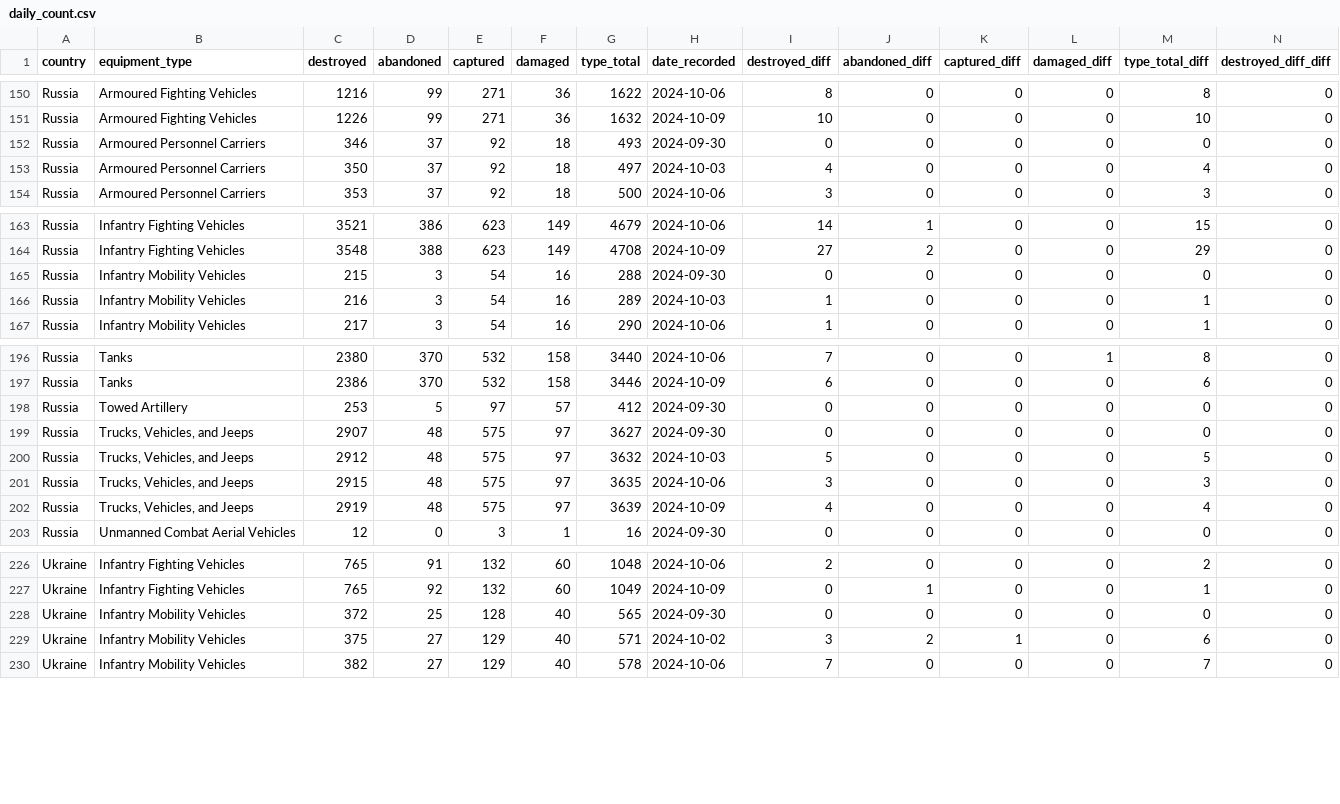
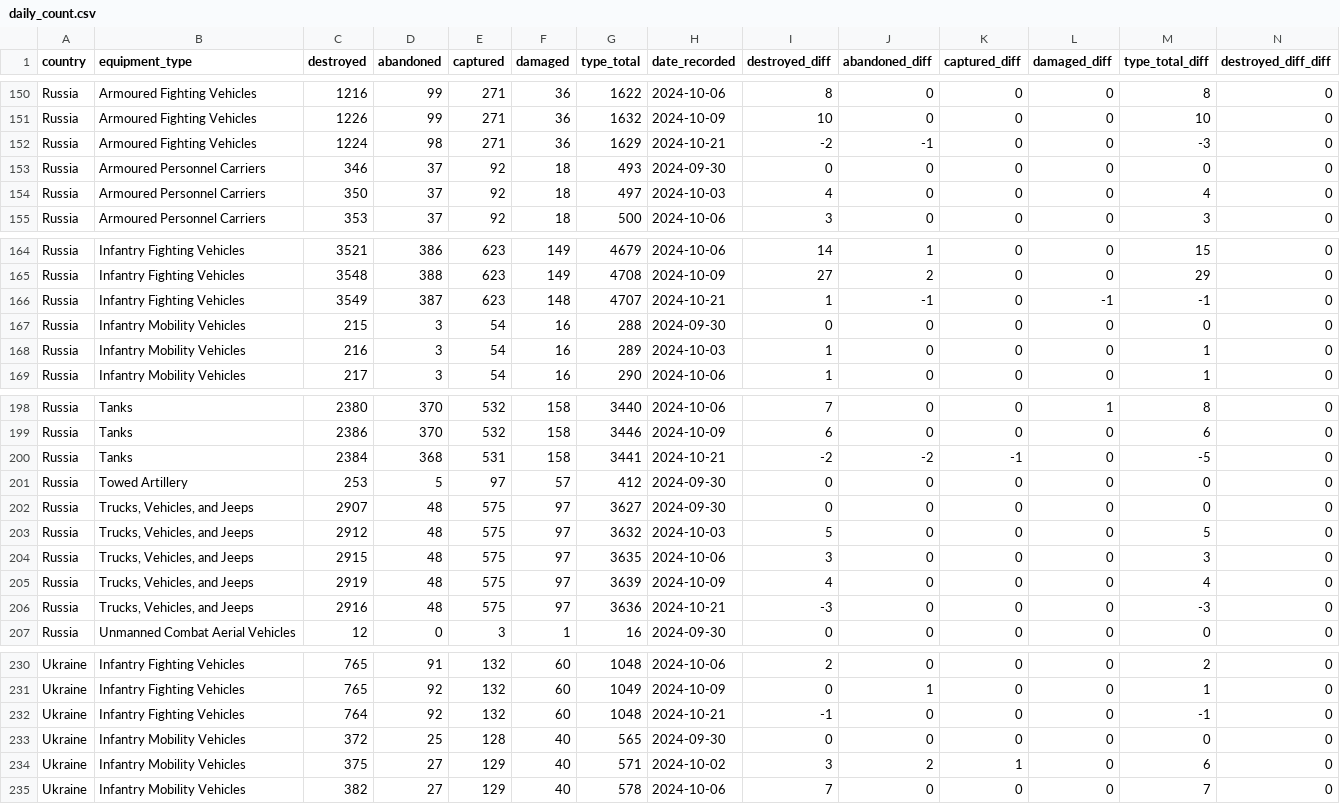
Before and after one commit to scarnecchia/oryx_data, a CSV file: daily_count.csv, drawn as a sheet; only a part is shown, gaps mark what is left out; rows hold the shown columns only; the diff names each change by its address in the sheet, - before the commit and + after, or states it on an @@ line.

Commit message:
Oryx dataset updates for 2024-10-21

```diff
--- a/daily_count.csv
+++ b/daily_count.csv
+row 152: Russia | Armoured Fighting Vehicles | 1224 | 98 | 271 | 36 | 1629 | 2024-10-21 | -2 | -1 | 0 | 0 | -3 | 0
+row 166: Russia | Infantry Fighting Vehicles | 3549 | 387 | 623 | 148 | 4707 | 2024-10-21 | 1 | -1 | 0 | -1 | -1 | 0
+row 200: Russia | Tanks | 2384 | 368 | 531 | 158 | 3441 | 2024-10-21 | -2 | -2 | -1 | 0 | -5 | 0
+row 206: Russia | Trucks, Vehicles, and Jeeps | 2916 | 48 | 575 | 97 | 3636 | 2024-10-21 | -3 | 0 | 0 | 0 | -3 | 0
+row 232: Ukraine | Infantry Fighting Vehicles | 764 | 92 | 132 | 60 | 1048 | 2024-10-21 | -1 | 0 | 0 | 0 | -1 | 0
```
Also changed, not shown: event_abandoned.csv, event_captured.csv, 5 other files.
